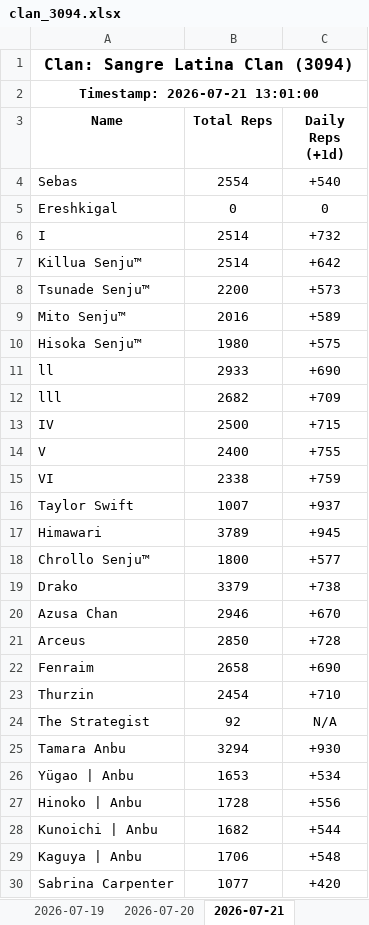
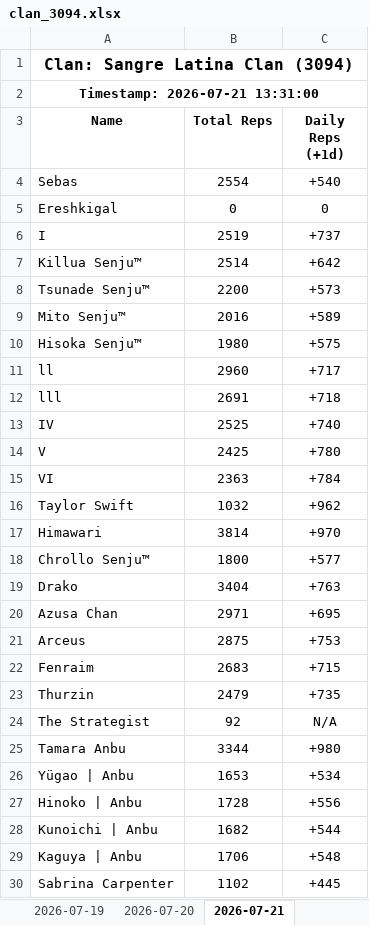
Before and after one commit to Feirisu/SangreLatinaClan-NinjaRift, an Excel workbook: clan_3094.xlsx, sheet 2026-07-21, drawn as a sheet; only a part is shown; values as stored, in another font and other column widths than the file's, no borders; the diff covers the shown part only; the diff names each change by its address in the sheet, - before the commit and + after, or states it on an @@ line.

```diff
--- a/clan_3094.xlsx (sheet 2026-07-21)
+++ b/clan_3094.xlsx (sheet 2026-07-21)
-A2 (Name): Timestamp: 2026-07-21 13:01:00
+A2 (Name): Timestamp: 2026-07-21 13:31:00
-B6 (Total Reps): 2514
+B6 (Total Reps): 2519
-C6 (Daily Reps (+1d)): +732
+C6 (Daily Reps (+1d)): +737
-B11 (Total Reps): 2933
+B11 (Total Reps): 2960
-C11 (Daily Reps (+1d)): +690
+C11 (Daily Reps (+1d)): +717
-B12 (Total Reps): 2682
+B12 (Total Reps): 2691
-C12 (Daily Reps (+1d)): +709
+C12 (Daily Reps (+1d)): +718
-B13 (Total Reps): 2500
+B13 (Total Reps): 2525
-C13 (Daily Reps (+1d)): +715
+C13 (Daily Reps (+1d)): +740
-B14 (Total Reps): 2400
+B14 (Total Reps): 2425
-C14 (Daily Reps (+1d)): +755
+C14 (Daily Reps (+1d)): +780
-B15 (Total Reps): 2338
+B15 (Total Reps): 2363
-C15 (Daily Reps (+1d)): +759
+C15 (Daily Reps (+1d)): +784
-B16 (Total Reps): 1007
+B16 (Total Reps): 1032
-C16 (Daily Reps (+1d)): +937
+C16 (Daily Reps (+1d)): +962
-B17 (Total Reps): 3789
+B17 (Total Reps): 3814
-C17 (Daily Reps (+1d)): +945
+C17 (Daily Reps (+1d)): +970
-B19 (Total Reps): 3379
+B19 (Total Reps): 3404
-C19 (Daily Reps (+1d)): +738
+C19 (Daily Reps (+1d)): +763
-B20 (Total Reps): 2946
+B20 (Total Reps): 2971
-C20 (Daily Reps (+1d)): +670
+C20 (Daily Reps (+1d)): +695
-B21 (Total Reps): 2850
+B21 (Total Reps): 2875
-C21 (Daily Reps (+1d)): +728
+C21 (Daily Reps (+1d)): +753
-B22 (Total Reps): 2658
+B22 (Total Reps): 2683
-C22 (Daily Reps (+1d)): +690
+C22 (Daily Reps (+1d)): +715
-B23 (Total Reps): 2454
+B23 (Total Reps): 2479
-C23 (Daily Reps (+1d)): +710
+C23 (Daily Reps (+1d)): +735
-B25 (Total Reps): 3294
+B25 (Total Reps): 3344
-C25 (Daily Reps (+1d)): +930
+C25 (Daily Reps (+1d)): +980
-B30 (Total Reps): 1077
+B30 (Total Reps): 1102
-C30 (Daily Reps (+1d)): +420
+C30 (Daily Reps (+1d)): +445
```
Also changed, not shown: 12 edited cells elsewhere in this sheet, 5 other files.
